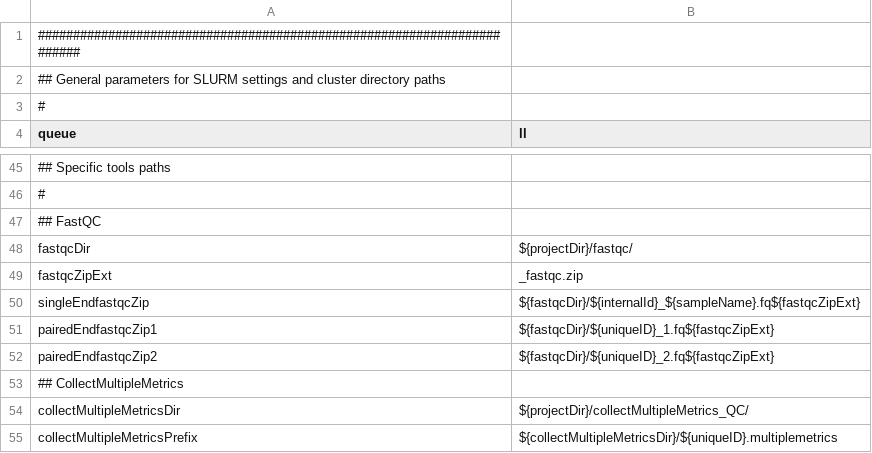
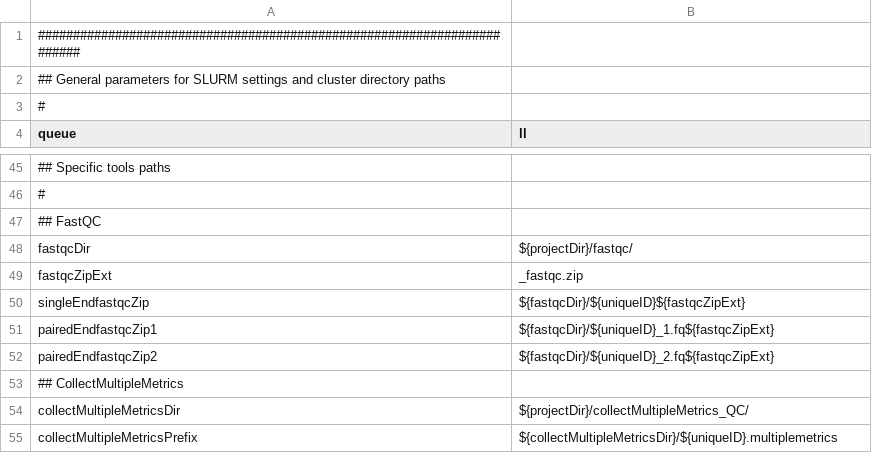
Before and after one commit to molgenis/molgenis-pipelines, a CSV file: compute5/Public_RNA-seq_QC/parameters.csv, drawn as a sheet; only a part is shown, gaps mark what is left out.

```diff
--- a/compute5/Public_RNA-seq_QC/parameters.csv
+++ b/compute5/Public_RNA-seq_QC/parameters.csv
@@ -49,3 +49,3 @@ fastqcDir,${projectDir}/fastqc/
 fastqcZipExt,_fastqc.zip
-singleEndfastqcZip,${fastqcDir}/${internalId}_${sampleName}.fq${fastqcZipExt}
+singleEndfastqcZip,${fastqcDir}/${uniqueID}${fastqcZipExt}
 pairedEndfastqcZip1,${fastqcDir}/${uniqueID}_1.fq${fastqcZipExt}
```
Also changed, not shown: compute5/Public_RNA-seq_genotypeCalling/testParameters.csv, 3 other files.
